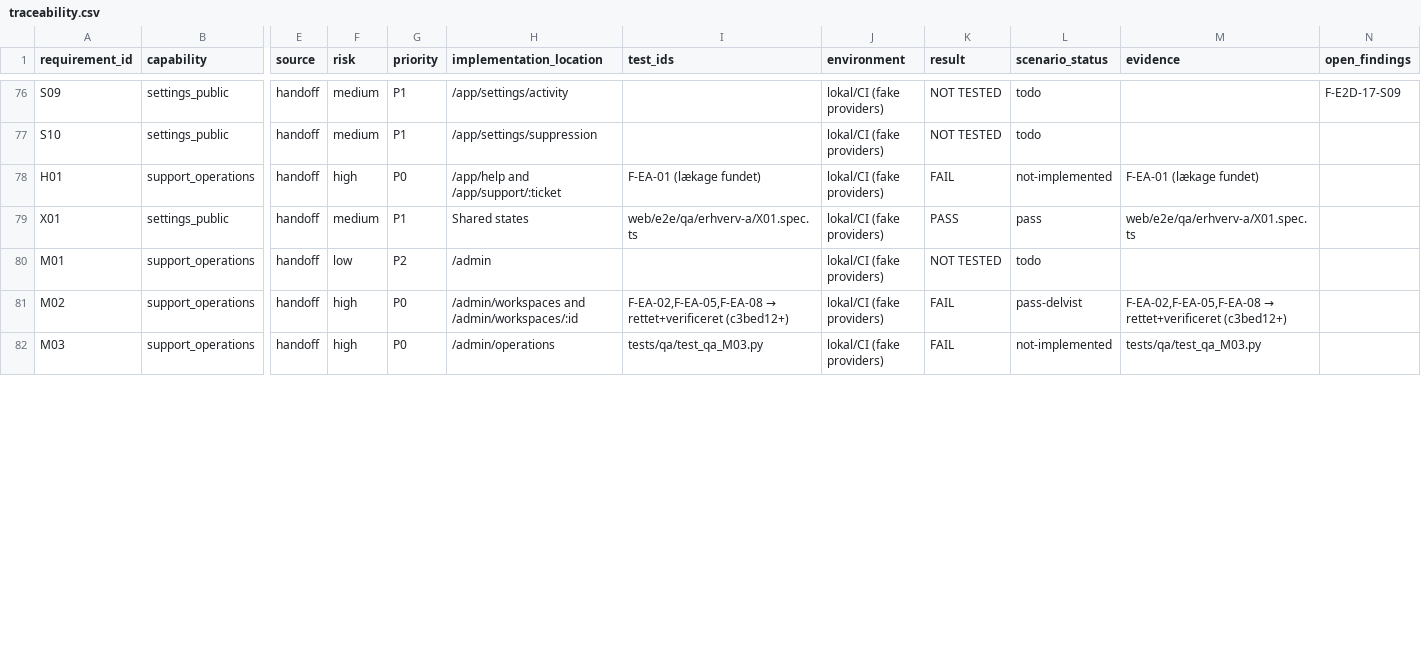
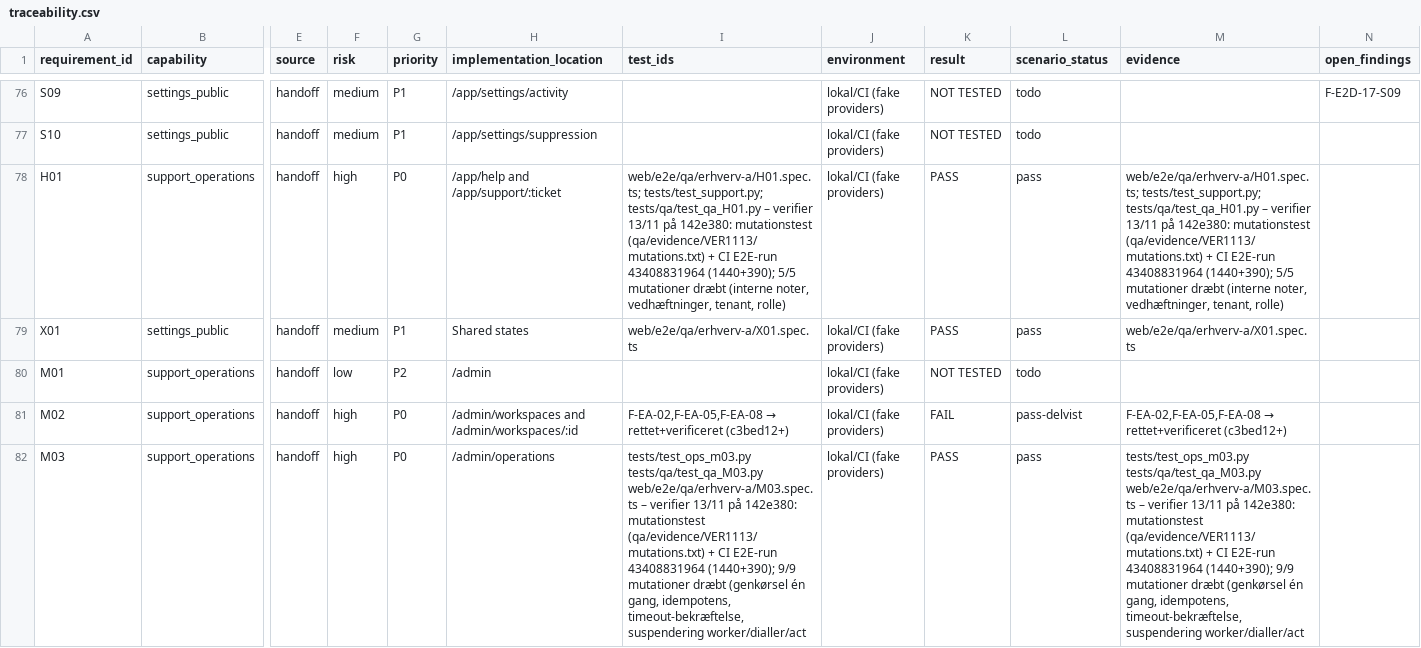
Before and after one commit to TigerMonkRep/dialogbot, a CSV file: docs/qa/2026-11-12-platform-audit/traceability.csv, drawn as a sheet; only a part is shown, gaps mark what is left out; the diff covers the shown part only; the diff names each change by its address in the sheet, - before the commit and + after, or states it on an @@ line.

```diff
--- a/docs/qa/2026-11-12-platform-audit/traceability.csv
+++ b/docs/qa/2026-11-12-platform-audit/traceability.csv
-I78 (test_ids): F-EA-01 (lækage fundet)
+I78 (test_ids): web/e2e/qa/erhverv-a/H01.spec.ts; tests/test_support.py; tests/qa/test_qa_H01.py – verifier 13/11 på 142e380: mutationstest (qa/evidence/VER1113/mutations.txt) + CI E2E-run 43408831964 (1440+390); 5/5 mutationer dræbt (interne noter, vedhæftninger, tenant, rolle)
-K78 (result): FAIL
+K78 (result): PASS
-L78 (scenario_status): not-implemented
+L78 (scenario_status): pass
-M78 (evidence): F-EA-01 (lækage fundet)
+M78 (evidence): web/e2e/qa/erhverv-a/H01.spec.ts; tests/test_support.py; tests/qa/test_qa_H01.py – verifier 13/11 på 142e380: mutationstest (qa/evidence/VER1113/mutations.txt) + CI E2E-run 43408831964 (1440+390); 5/5 mutationer dræbt (interne noter, vedhæftninger, tenant, rolle)
-I82 (test_ids): tests/qa/test_qa_M03.py
+I82 (test_ids): tests/test_ops_m03.py tests/qa/test_qa_M03.py web/e2e/qa/erhverv-a/M03.spec.ts – verifier 13/11 på 142e380: mutationstest (qa/evidence/VER1113/mutations.txt) + CI E2E-run 43408831964 (1440+390); 9/9 mutationer dræbt (genkørsel én gang, idempotens, timeout-bekræftelse, suspendering worker/dialler/act
-K82 (result): FAIL
+K82 (result): PASS
-L82 (scenario_status): not-implemented
+L82 (scenario_status): pass
-M82 (evidence): tests/qa/test_qa_M03.py
+M82 (evidence): tests/test_ops_m03.py tests/qa/test_qa_M03.py web/e2e/qa/erhverv-a/M03.spec.ts – verifier 13/11 på 142e380: mutationstest (qa/evidence/VER1113/mutations.txt) + CI E2E-run 43408831964 (1440+390); 9/9 mutationer dræbt (genkørsel én gang, idempotens, timeout-bekræftelse, suspendering worker/dialler/act
```
Also changed, not shown: 50 edited cells elsewhere in this file, docs/qa/2026-11-12-platform-audit/findings-register.csv, qa/scenarios.csv, 17 other files.
